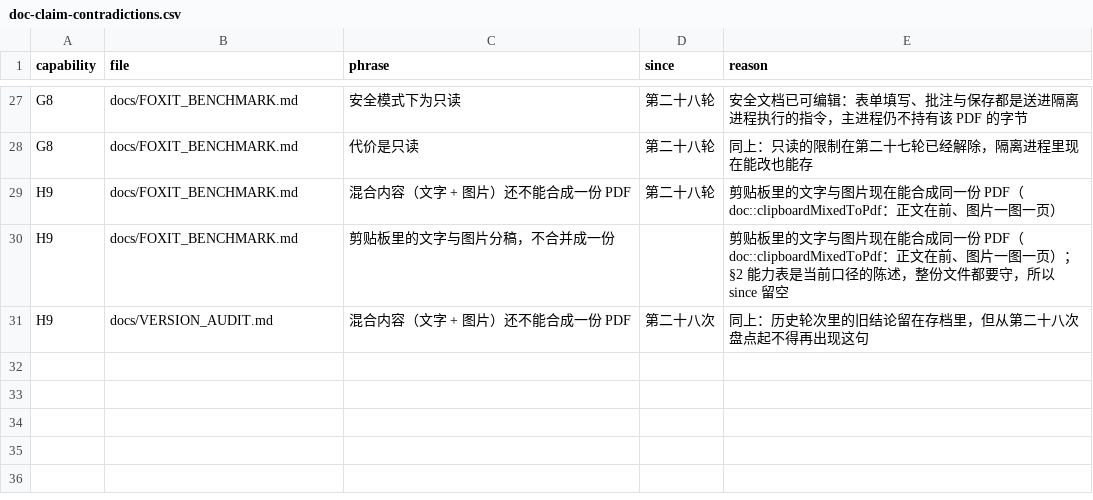
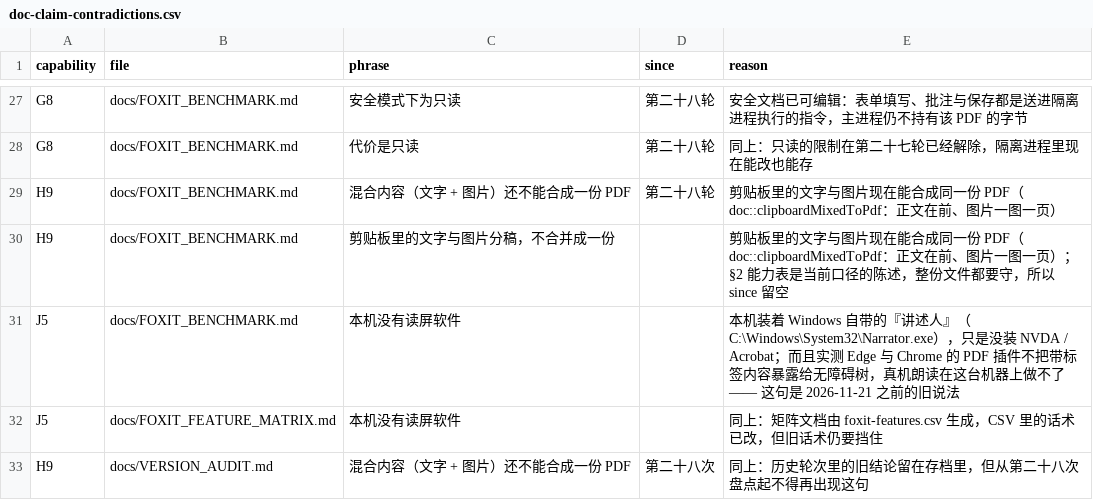
Before and after one commit to fengjutian/Folixa, a CSV file: docs/benchmark/doc-claim-contradictions.csv, drawn as a sheet; only a part is shown, gaps mark what is left out; the diff names each change by its address in the sheet, - before the commit and + after, or states it on an @@ line.

```diff
--- a/docs/benchmark/doc-claim-contradictions.csv
+++ b/docs/benchmark/doc-claim-contradictions.csv
+row 31: J5 | docs/FOXIT_BENCHMARK.md | 本机没有读屏软件 |  | 本机装着 Windows 自带的『讲述人』（C:\Windows\System32\Narrator.exe），只是没装 NVDA / Acrobat；而且实测 Edge 与 Chrome 的 PDF 插件不把带标签内容暴露给无障碍树，真机朗读在这台机器上做不了 —— 这句是 2026-11-21 之前的旧说法
+row 32: J5 | docs/FOXIT_FEATURE_MATRIX.md | 本机没有读屏软件 |  | 同上：矩阵文档由 foxit-features.csv 生成，CSV 里的话术已改，但旧话术仍要挡住
```
Also changed, not shown: docs/benchmark/feature-claim-exemptions.csv, docs/benchmark/foxit-features.csv, 33 other files.
